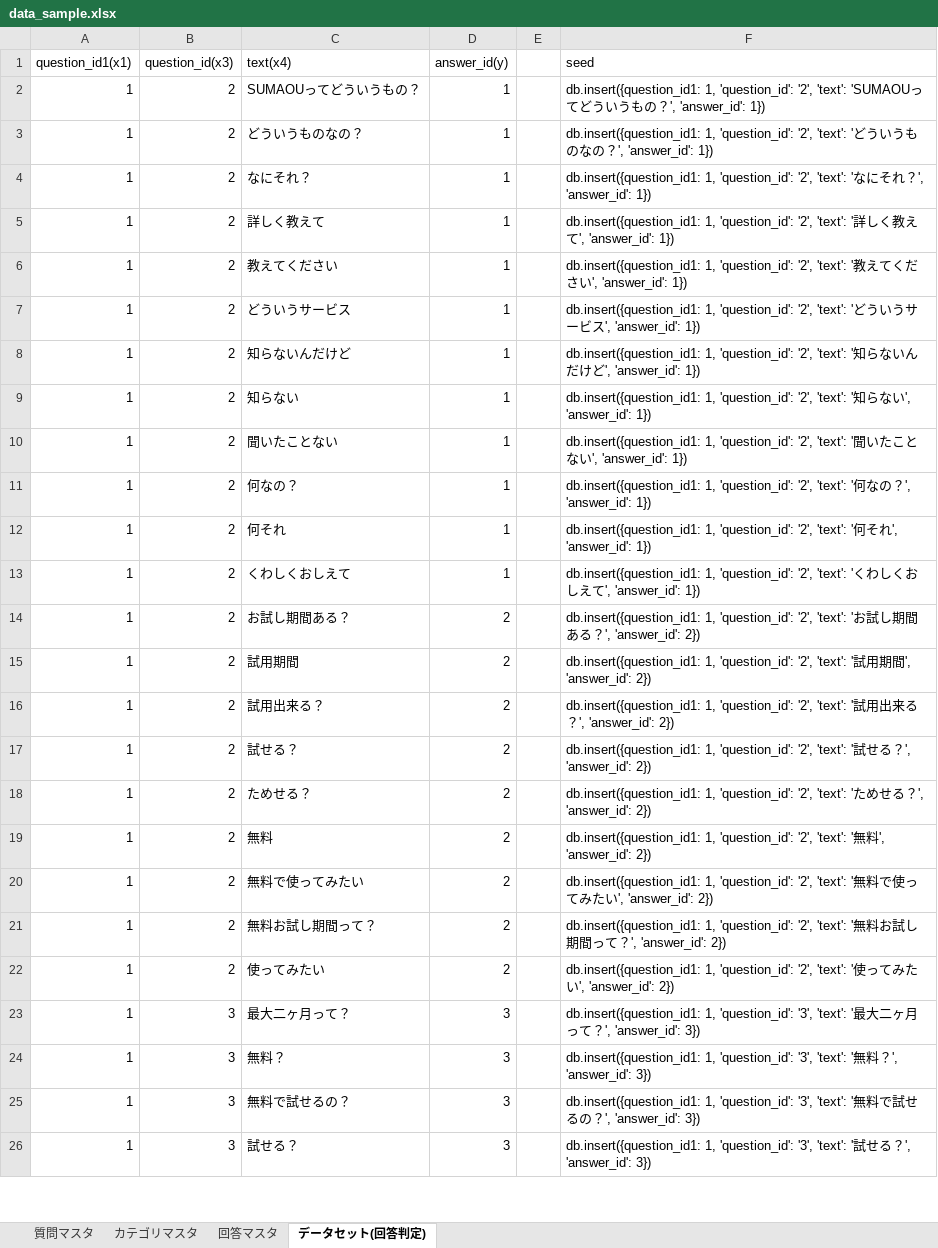
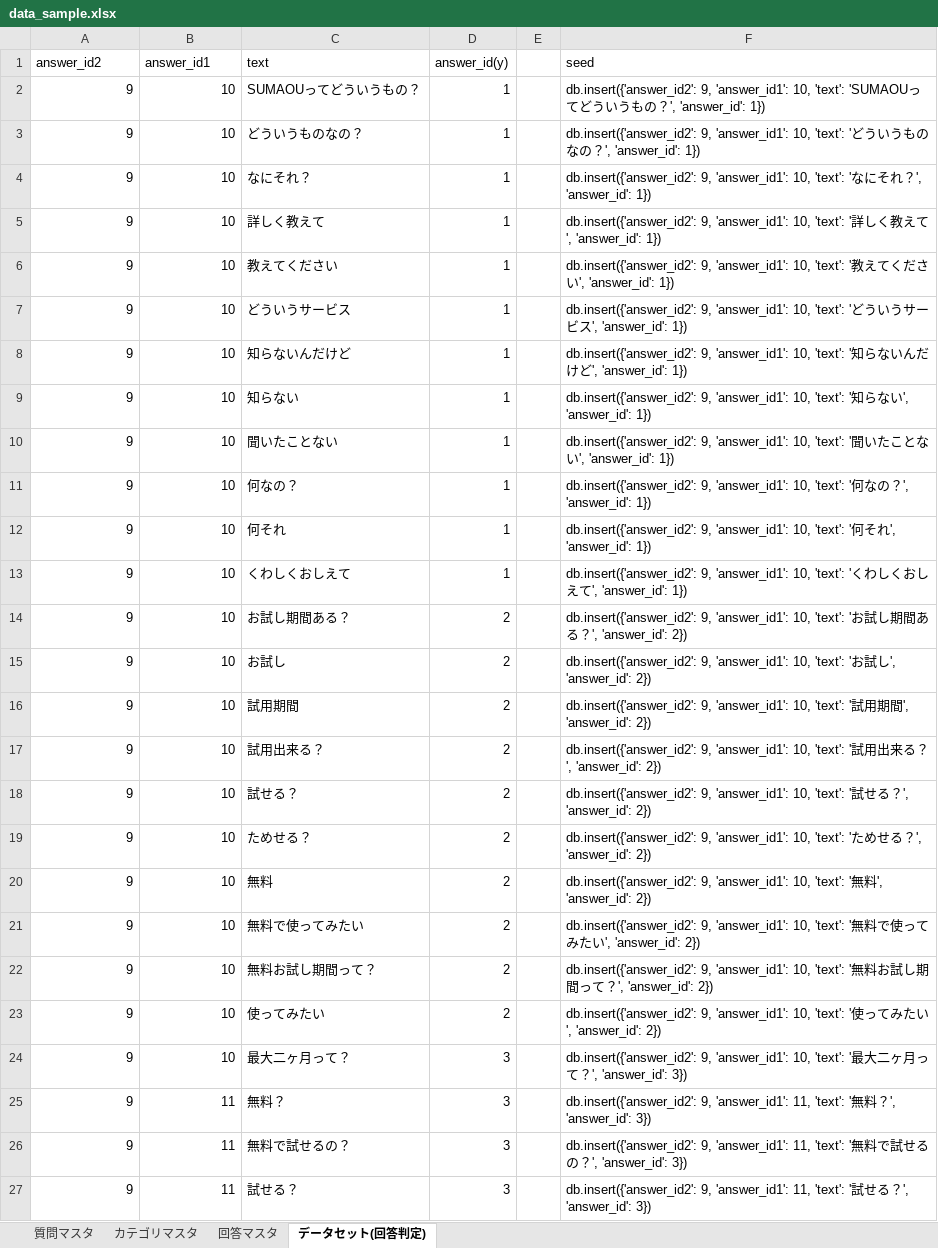
Before and after one commit to terapasta/tic-tac-toe, an Excel workbook: learning/data_sample.xlsx, sheet データセット(回答判定), drawn as a sheet; only a part is shown; values as stored, in another font and other column widths than the file's, no borders; addresses are those after the commit; the diff covers the shown part only; the diff names each change by its address in the sheet, - before the commit and + after, or states it on an @@ line.

```diff
--- a/learning/data_sample.xlsx (sheet データセット(回答判定))
+++ b/learning/data_sample.xlsx (sheet データセット(回答判定))
-A1: question_id1(x1)
+A1: answer_id2
-B1: question_id(x3)
+B1: answer_id1
-C1: text(x4)
+C1: text
-A2:A14 (answer_id2): 1
+A2:A14 (answer_id2): 9
-B2:B14 (answer_id1): 2
+B2:B14 (answer_id1): 10
-F2 (seed): db.insert({question_id1: 1, 'question_id': '2', 'text': 'SUMAOU…
+F2 (seed): db.insert({'answer_id2': 9, 'answer_id1': 10, 'text': 'SUMAOU…
-F3 (seed): db.insert({question_id1: 1, 'question_id': '2', 'text': '…
+F3 (seed): db.insert({'answer_id2': 9, 'answer_id1': 10, 'text': '…
-F4 (seed): db.insert({question_id1: 1, 'question_id': '2', 'text': '…
+F4 (seed): db.insert({'answer_id2': 9, 'answer_id1': 10, 'text': '…
-F5 (seed): db.insert({question_id1: 1, 'question_id': '2', 'text': '…
+F5 (seed): db.insert({'answer_id2': 9, 'answer_id1': 10, 'text': '…
-F6 (seed): db.insert({question_id1: 1, 'question_id': '2', 'text': '…
+F6 (seed): db.insert({'answer_id2': 9, 'answer_id1': 10, 'text': '…
-F7 (seed): db.insert({question_id1: 1, 'question_id': '2', 'text': '…
+F7 (seed): db.insert({'answer_id2': 9, 'answer_id1': 10, 'text': '…
-F8 (seed): db.insert({question_id1: 1, 'question_id': '2', 'text': '…
+F8 (seed): db.insert({'answer_id2': 9, 'answer_id1': 10, 'text': '…
-F9 (seed): db.insert({question_id1: 1, 'question_id': '2', 'text': '…
+F9 (seed): db.insert({'answer_id2': 9, 'answer_id1': 10, 'text': '…
-F10 (seed): db.insert({question_id1: 1, 'question_id': '2', 'text': '…
+F10 (seed): db.insert({'answer_id2': 9, 'answer_id1': 10, 'text': '…
-F11 (seed): db.insert({question_id1: 1, 'question_id': '2', 'text': '…
+F11 (seed): db.insert({'answer_id2': 9, 'answer_id1': 10, 'text': '…
-F12 (seed): db.insert({question_id1: 1, 'question_id': '2', 'text': '…
+F12 (seed): db.insert({'answer_id2': 9, 'answer_id1': 10, 'text': '…
-F13 (seed): db.insert({question_id1: 1, 'question_id': '2', 'text': '…
+F13 (seed): db.insert({'answer_id2': 9, 'answer_id1': 10, 'text': '…
-F14 (seed): db.insert({question_id1: 1, 'question_id': '2', 'text': '…
+F14 (seed): db.insert({'answer_id2': 9, 'answer_id1': 10, 'text': '…
+row 15: 9 | 10 | お試し | 2 |  | db.insert({'answer_id2': 9, 'answer_id1': 10, 'text': 'お試し', 'answer_id': 2})
-A16:A27 (answer_id2): 1
+A16:A27 (answer_id2): 9
-B16:B23 (answer_id1): 2
+B16:B23 (answer_id1): 10
-F16 (seed): db.insert({question_id1: 1, 'question_id': '2', 'text': '…
+F16 (seed): db.insert({'answer_id2': 9, 'answer_id1': 10, 'text': '…
-F17 (seed): db.insert({question_id1: 1, 'question_id': '2', 'text': '…
+F17 (seed): db.insert({'answer_id2': 9, 'answer_id1': 10, 'text': '…
-F18 (seed): db.insert({question_id1: 1, 'question_id': '2', 'text': '…
+F18 (seed): db.insert({'answer_id2': 9, 'answer_id1': 10, 'text': '…
-F19 (seed): db.insert({question_id1: 1, 'question_id': '2', 'text': '…
+F19 (seed): db.insert({'answer_id2': 9, 'answer_id1': 10, 'text': '…
-F20 (seed): db.insert({question_id1: 1, 'question_id': '2', 'text': '…
+F20 (seed): db.insert({'answer_id2': 9, 'answer_id1': 10, 'text': '…
-F21 (seed): db.insert({question_id1: 1, 'question_id': '2', 'text': '…
+F21 (seed): db.insert({'answer_id2': 9, 'answer_id1': 10, 'text': '…
-F22 (seed): db.insert({question_id1: 1, 'question_id': '2', 'text': '…
+F22 (seed): db.insert({'answer_id2': 9, 'answer_id1': 10, 'text': '…
-F23 (seed): db.insert({question_id1: 1, 'question_id': '2', 'text': '…
+F23 (seed): db.insert({'answer_id2': 9, 'answer_id1': 10, 'text': '…
-B24 (answer_id1): 3
+B24 (answer_id1): 10
-F24 (seed): db.insert({question_id1: 1, 'question_id': '3', 'text': '…
+F24 (seed): db.insert({'answer_id2': 9, 'answer_id1': 10, 'text': '…
-B25:B27 (answer_id1): 3
+B25:B27 (answer_id1): 11
-F25 (seed): db.insert({question_id1: 1, 'question_id': '3', 'text': '…
+F25 (seed): db.insert({'answer_id2': 9, 'answer_id1': 11, 'text': '…
-F26 (seed): db.insert({question_id1: 1, 'question_id': '3', 'text': '…
+F26 (seed): db.insert({'answer_id2': 9, 'answer_id1': 11, 'text': '…
-F27 (seed): db.insert({question_id1: 1, 'question_id': '3', 'text': '…
+F27 (seed): db.insert({'answer_id2': 9, 'answer_id1': 11, 'text': '…
```
Also changed, not shown: 87 edited cells elsewhere in this sheet, sheet 回答マスタ, 58 other files.
